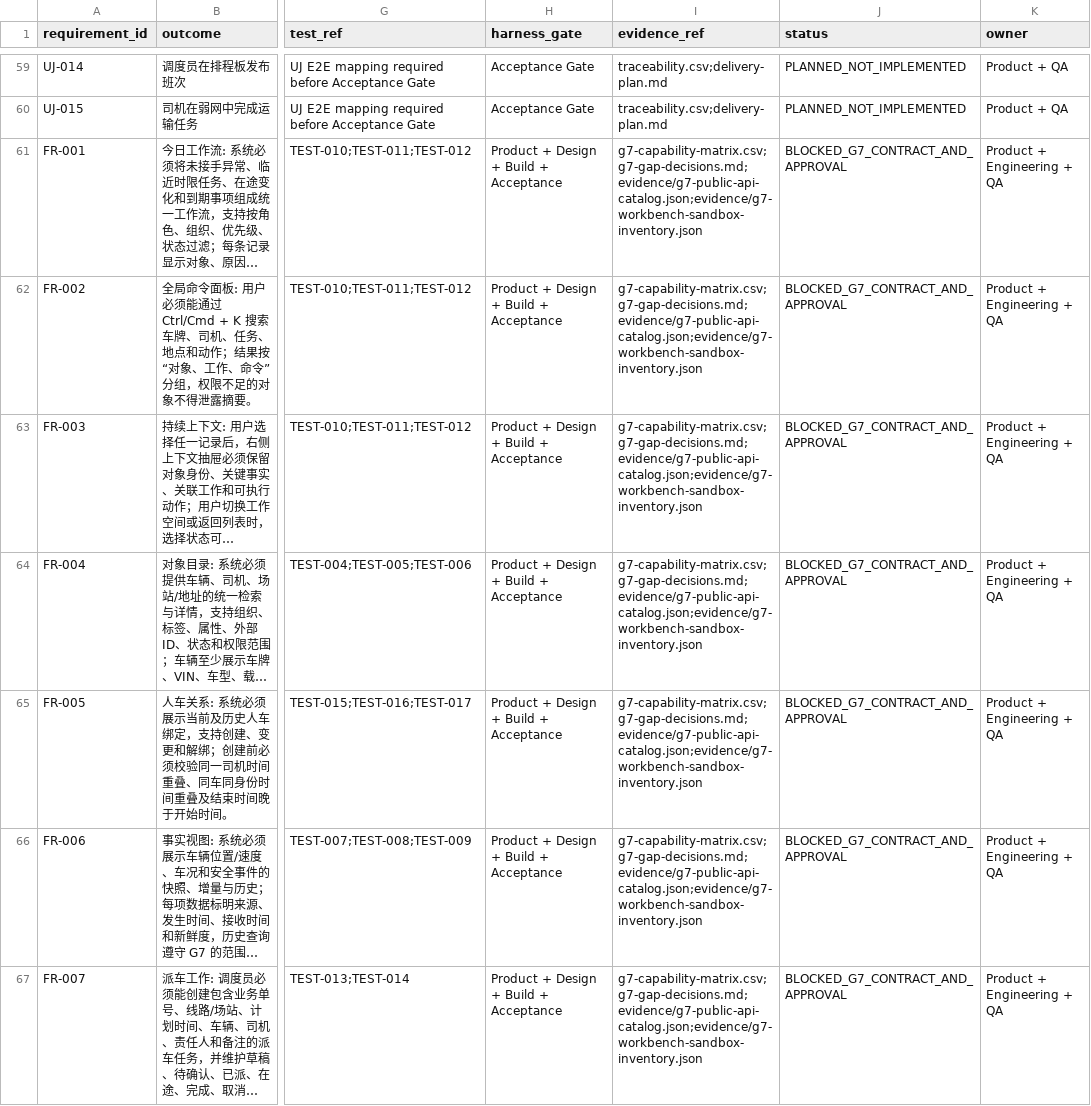
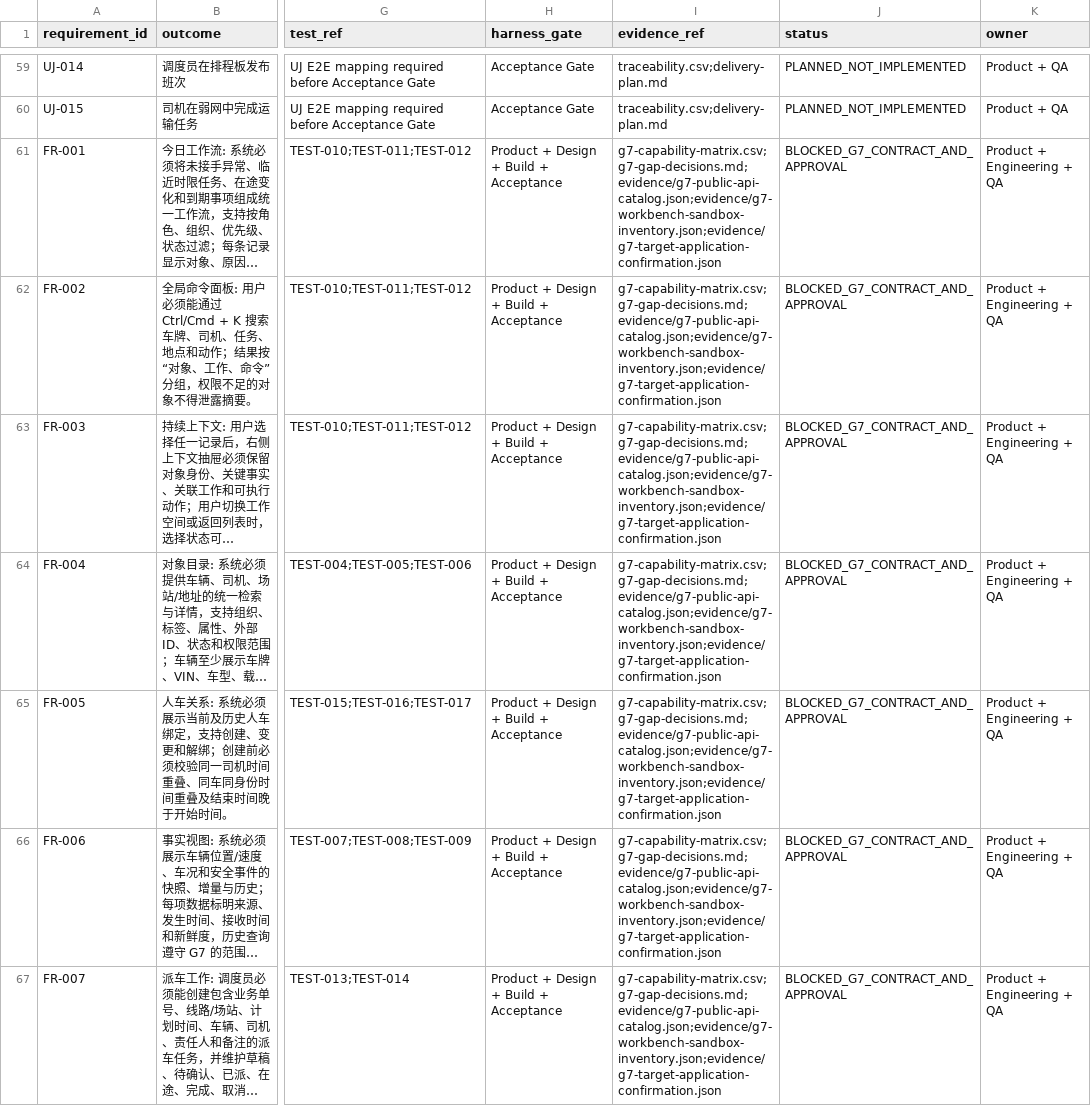
Before and after one commit to zhouhl5113-blip/YXDEMO, a CSV file: docs/delivery/yixing-logistics-workbench-2026-08-24/traceability.csv, drawn as a sheet; only a part is shown, gaps mark what is left out; long unchanged cells end in …; the diff covers the shown part only; the diff names each change by its address in the sheet, - before the commit and + after, or states it on an @@ line.

Commit message:
Confirm dedicated G7 target application

```diff
--- a/docs/delivery/yixing-logistics-workbench-2026-08-24/traceability.csv
+++ b/docs/delivery/yixing-logistics-workbench-2026-08-24/traceability.csv
-I61:I67 (evidence_ref): g7-capability-matrix.csv;g7-gap-decisions.md;evidence/g7-public-api-catalog.json;evidence/g7-workbench-sandbox-inventory.json
+I61:I67 (evidence_ref): g7-capability-matrix.csv;g7-gap-decisions.md;evidence/g7-public-api-catalog.json;evidence/g7-workbench-sandbox-inventory.json;evidence/g7-target-application-confirmation.json
```
Also changed, not shown: 75 edited cells elsewhere in this file, 10 other files.
